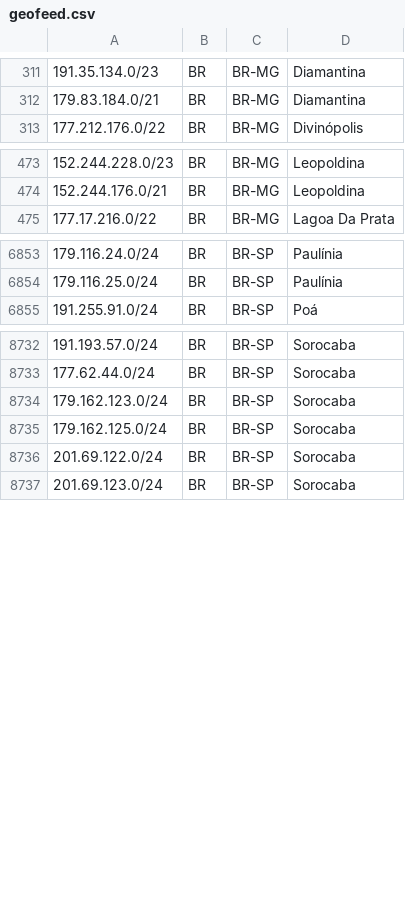
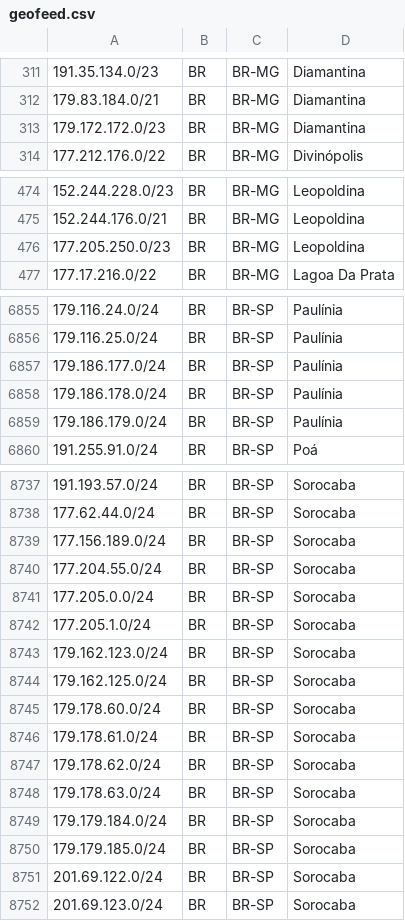
Before and after one commit to baleeiro17/geofeed-vivo, a CSV file: geofeed.csv, drawn as a sheet; only a part is shown, gaps mark what is left out; the diff covers the shown part only.

Commit message:
Add files via upload

```diff
--- a/geofeed.csv
+++ b/geofeed.csv
@@ -312,2 +312,3 @@
 179.83.184.0/21,BR,BR-MG,Diamantina,
+179.172.172.0/23,BR,BR-MG,Diamantina,
 177.212.176.0/22,BR,BR-MG,Divinópolis,
@@ -474,2 +475,3 @@
 152.244.176.0/21,BR,BR-MG,Leopoldina,
+177.205.250.0/23,BR,BR-MG,Leopoldina,
 177.17.216.0/22,BR,BR-MG,Lagoa Da Prata,
@@ -6854,2 +6856,5 @@
 179.116.25.0/24,BR,BR-SP,Paulínia,
+179.186.177.0/24,BR,BR-SP,Paulínia,
+179.186.178.0/24,BR,BR-SP,Paulínia,
+179.186.179.0/24,BR,BR-SP,Paulínia,
 191.255.91.0/24,BR,BR-SP,Poá,
@@ -8733,4 +8738,14 @@
 177.62.44.0/24,BR,BR-SP,Sorocaba,
+177.156.189.0/24,BR,BR-SP,Sorocaba,
+177.204.55.0/24,BR,BR-SP,Sorocaba,
+177.205.0.0/24,BR,BR-SP,Sorocaba,
+177.205.1.0/24,BR,BR-SP,Sorocaba,
 179.162.123.0/24,BR,BR-SP,Sorocaba,
 179.162.125.0/24,BR,BR-SP,Sorocaba,
+179.178.60.0/24,BR,BR-SP,Sorocaba,
+179.178.61.0/24,BR,BR-SP,Sorocaba,
+179.178.62.0/24,BR,BR-SP,Sorocaba,
+179.178.63.0/24,BR,BR-SP,Sorocaba,
+179.179.184.0/24,BR,BR-SP,Sorocaba,
+179.179.185.0/24,BR,BR-SP,Sorocaba,
 201.69.122.0/24,BR,BR-SP,Sorocaba,
```
Also changed, not shown: 3 added rows elsewhere in this file.
